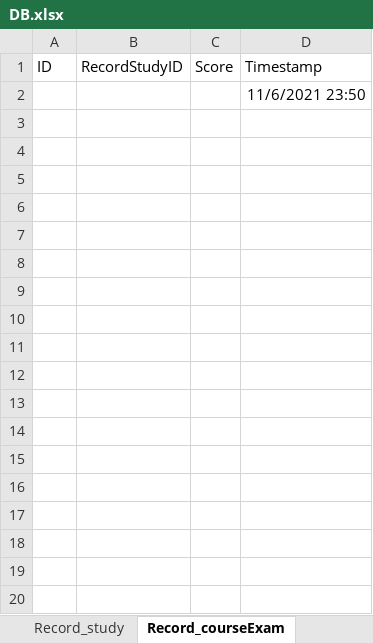
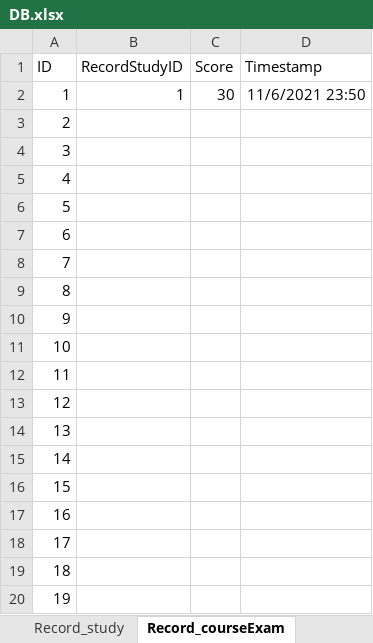
Before and after one commit to koko20010317/EnglishGrammarLearningSystem, an Excel workbook: EnglishGrammarLearningSystem/Content/DB.xlsx, sheet Record_courseExam, drawn as a sheet; only a part is shown; values as stored, in another font and other column widths than the file's, no borders; removed rows and columns are numbered as before the commit, all else as after; the diff covers the shown part only; the diff names each change by its address in the sheet, - before the commit and + after, or states it on an @@ line.

```diff
--- a/EnglishGrammarLearningSystem/Content/DB.xlsx (sheet Record_courseExam)
+++ b/EnglishGrammarLearningSystem/Content/DB.xlsx (sheet Record_courseExam)
-row 2:  |  |  | 11/6/2021 23:50
+row 2: 1 | 1 | 30 | 11/6/2021 23:50
+row 3: 2
+row 4: 3
+row 5: 4
+row 6: 5
+row 7: 6
+row 8: 7
+row 9: 8
+row 10: 9
+row 11: 10
+row 12: 11
+row 13: 12
+row 14: 13
+row 15: 14
+row 16: 15
+row 17: 16
+row 18: 17
+row 19: 18
+row 20: 19
```
Also changed, not shown: 385 added rows elsewhere in this sheet, sheet Record_courseExam_detail, sheet CourseExam, sheet Record_pretest, sheet Record_study, sheet Courses, sheet User, 1 more sheet, 6 other files.
